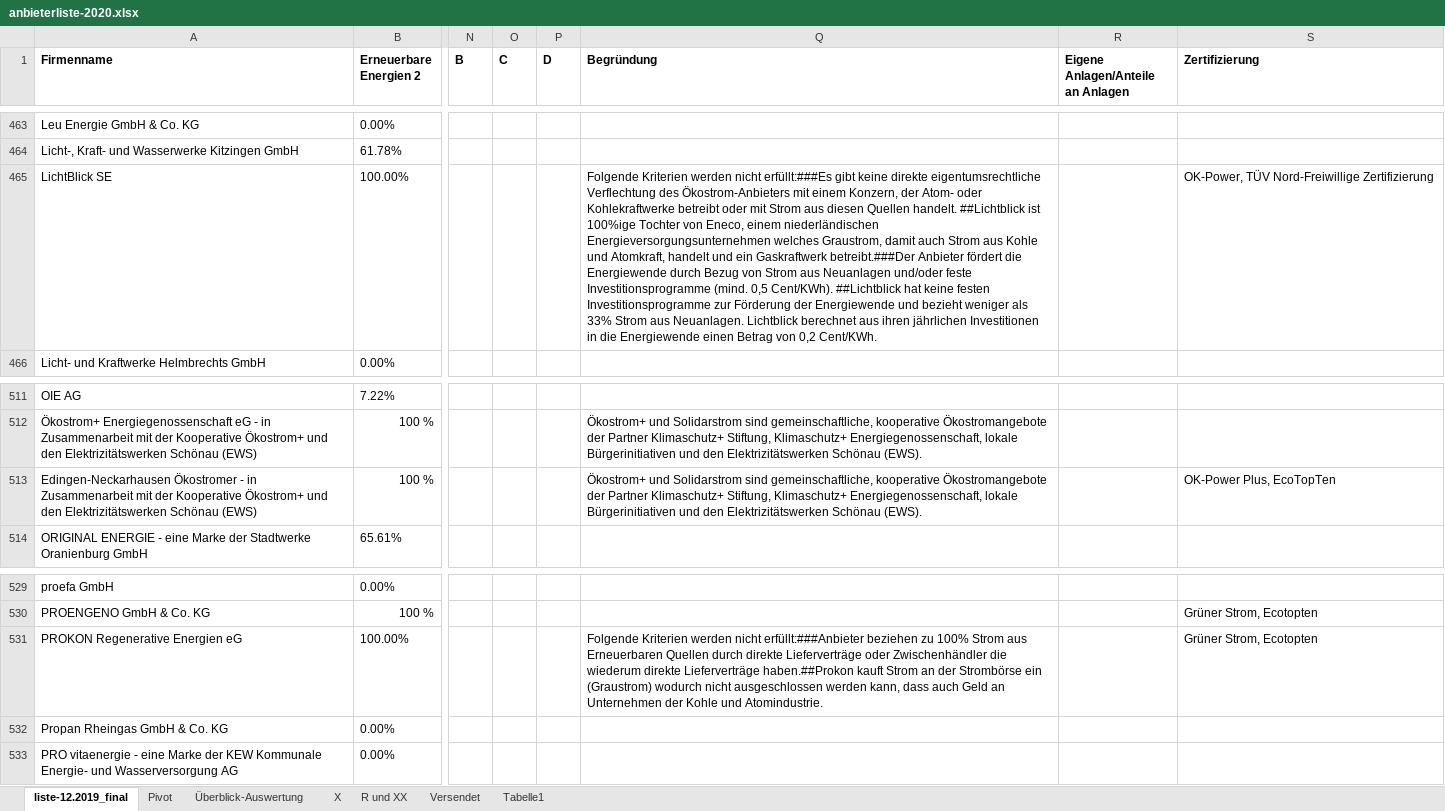
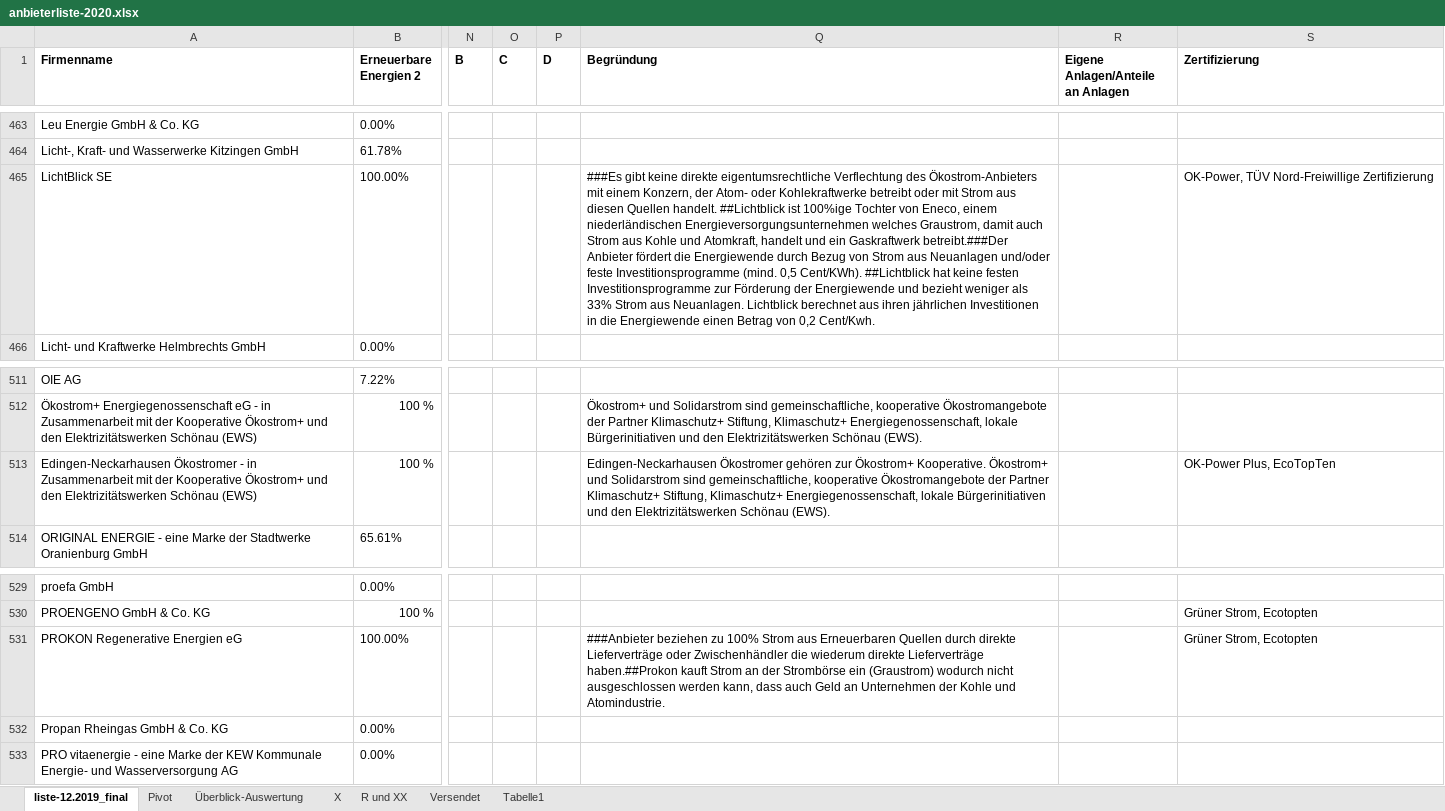
Before and after one commit to Datenschule/oekostromreport-data, an Excel workbook: assets/data-src/anbieterliste-2020.xlsx, sheet liste-12.2019_final, drawn as a sheet; only a part is shown, gaps mark what is left out; values as stored, in another font and other column widths than the file's, no borders; charts and pictures not drawn; the diff covers the shown part only; the diff names each change by its address in the sheet, - before the commit and + after, or states it on an @@ line.

```diff
--- a/assets/data-src/anbieterliste-2020.xlsx (sheet liste-12.2019_final)
+++ b/assets/data-src/anbieterliste-2020.xlsx (sheet liste-12.2019_final)
-Q465 (Begründung): Folgende Kriterien werden nicht erfüllt:###Es gibt keine direkte eigentumsrechtliche Verflechtung des Ökostrom-Anbieters mit einem Konzern, der Atom- oder Kohlekraftwerke betreibt oder mit Strom aus diesen Quellen handelt. ##Lichtblick ist 100%ige Tochter von Eneco, einem niederländischen Energieversorgungsunternehmen welches Graustrom, damit auch Strom aus Kohle und Atomkraft, handelt und ein Gaskraftwerk betreibt.###Der Anbieter fördert die Energiewende durch Bezug von Strom aus Neuanlagen und/oder feste Investitionsprogramme (mind. 0,5 Cent/KWh). ##Lichtblick hat keine festen Investitionsprogramme zur Förderung der Energiewende und bezieht weniger als 33% Strom aus Neuanlagen. Lichtblick berechnet aus ihren jährlichen Investitionen in die Energiewende einen Betrag von 0,2 Cent/KWh.
+Q465 (Begründung): ###Es gibt keine direkte eigentumsrechtliche Verflechtung des Ökostrom-Anbieters mit einem Konzern, der Atom- oder Kohlekraftwerke betreibt oder mit Strom aus diesen Quellen handelt. ##Lichtblick ist 100%ige Tochter von Eneco, einem niederländischen Energieversorgungsunternehmen welches Graustrom, damit auch Strom aus Kohle und Atomkraft, handelt und ein Gaskraftwerk betreibt.###Der Anbieter fördert die Energiewende durch Bezug von Strom aus Neuanlagen und/oder feste Investitionsprogramme (mind. 0,5 Cent/KWh). ##Lichtblick hat keine festen Investitionsprogramme zur Förderung der Energiewende und bezieht weniger als 33% Strom aus Neuanlagen. Lichtblick berechnet aus ihren jährlichen Investitionen in die Energiewende einen Betrag von 0,2 Cent/Kwh.
-Q513 (Begründung): Ökostrom+ und…
+Q513 (Begründung): Edingen-Neckarhausen Ökostromer gehören zur Ökostrom+ Kooperative. Ökostrom+ und…
-Q531 (Begründung): Folgende Kriterien werden nicht erfüllt:###Anbieter beziehen zu…
+Q531 (Begründung): ###Anbieter beziehen zu…
```
Also changed, not shown: 8 edited cells elsewhere in this sheet, 6 other files.
